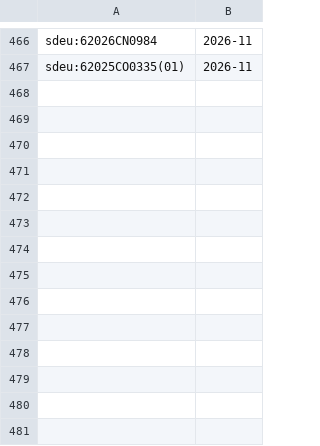
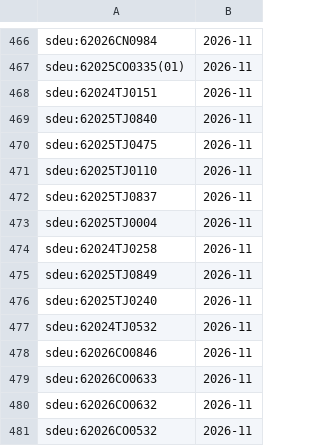
Before and after one commit to davzavada/IP-rss-feed, a TSV file: data/judikatura/sdeu/index.tsv, drawn as a sheet; only a part is shown, gaps mark what is left out.

```diff
--- a/data/judikatura/sdeu/index.tsv
+++ b/data/judikatura/sdeu/index.tsv
@@ -467 +467,15 @@ sdeu:62026CN0984	2026-11
 sdeu:62025CO0335(01)	2026-11
+sdeu:62024TJ0151	2026-11
+sdeu:62025TJ0840	2026-11
+sdeu:62025TJ0475	2026-11
+sdeu:62025TJ0110	2026-11
+sdeu:62025TJ0837	2026-11
+sdeu:62025TJ0004	2026-11
+sdeu:62024TJ0258	2026-11
+sdeu:62025TJ0849	2026-11
+sdeu:62025TJ0240	2026-11
+sdeu:62024TJ0532	2026-11
+sdeu:62026CO0846	2026-11
+sdeu:62026CO0633	2026-11
+sdeu:62026CO0632	2026-11
+sdeu:62026CO0532	2026-11
```
Also changed, not shown: data/judikatura/ns/index.tsv, data/judikatura/nss/index.tsv, 10 other files.
